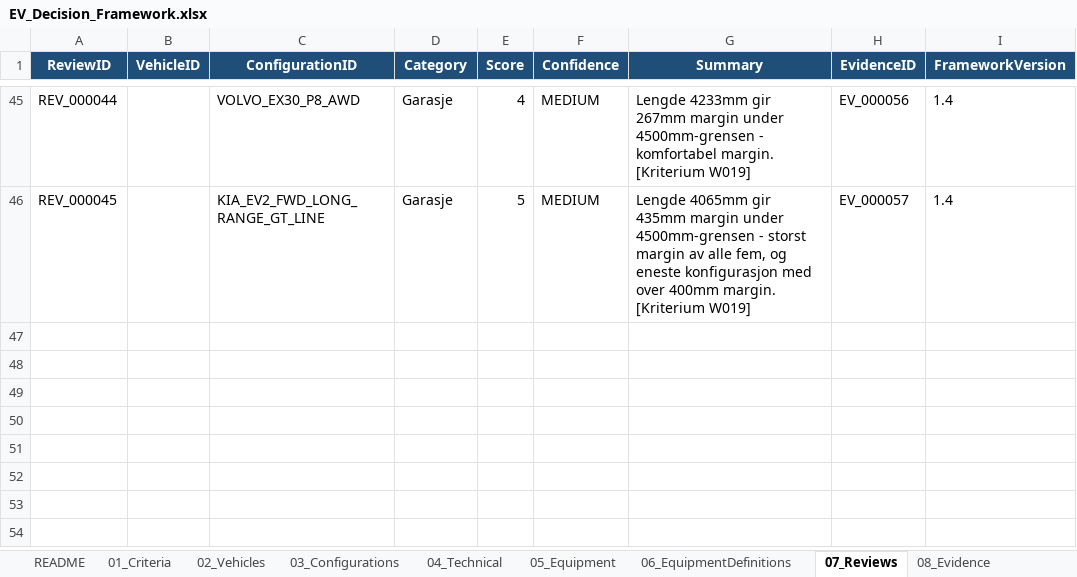
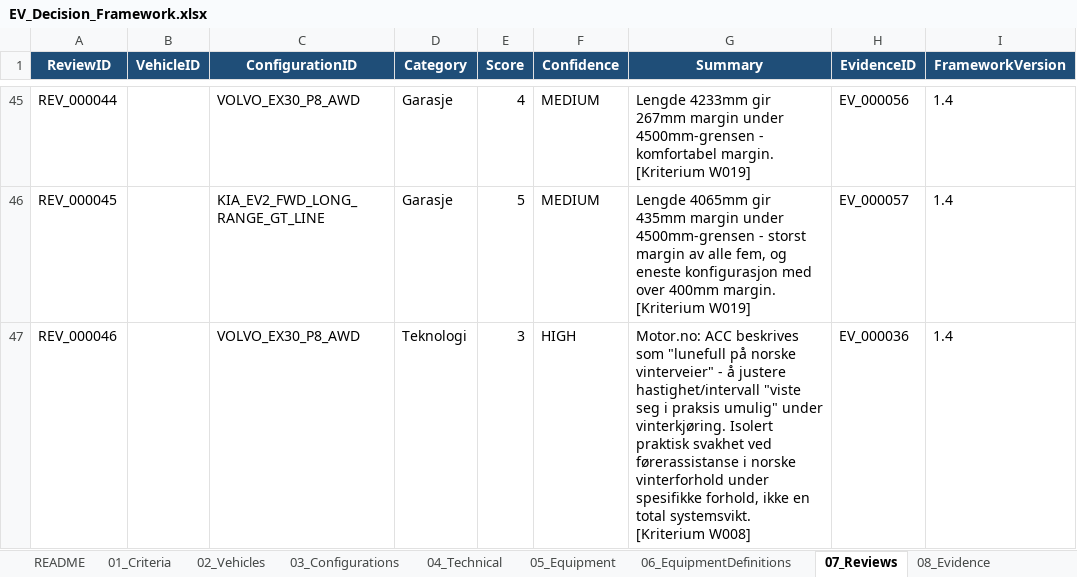
Before and after one commit to bemoy83/decision-framework, an Excel workbook: data/EV_Decision_Framework.xlsx, sheet 07_Reviews, drawn as a sheet; only a part is shown, gaps mark what is left out; values as stored, in another font and other column widths than the file's, no borders; the diff names each change by its address in the sheet, - before the commit and + after, or states it on an @@ line.

Commit message:
Score Volvo EX30 P8 AWD on W008 (Førerassistenter kvalitet)
Reuses existing Motor.no evidence (EV_000036) on ACC winter-driving
issues, previously only linked to the W005 infotainment review, to
add REV_000046 / SCORE_000047.

```diff
--- a/data/EV_Decision_Framework.xlsx (sheet 07_Reviews)
+++ b/data/EV_Decision_Framework.xlsx (sheet 07_Reviews)
+row 47: REV_000046 |  | VOLVO_EX30_P8_AWD | Teknologi | 3 | HIGH | Motor.no: ACC beskrives som "lunefull på norske vinterveier" - å justere hastighet/intervall "viste seg i praksis umulig" under vinterkjøring. Isolert praktisk svakhet ved førerassistanse i norske vinterforhold under spesifikke forhold, ikke en total systemsvikt. [Kriterium W008] | EV_000036 | 1.4
```
Also changed, not shown: sheet 10_Scoring.
